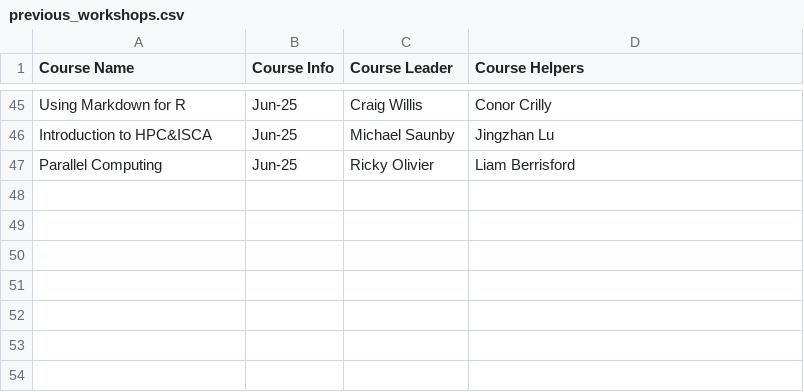
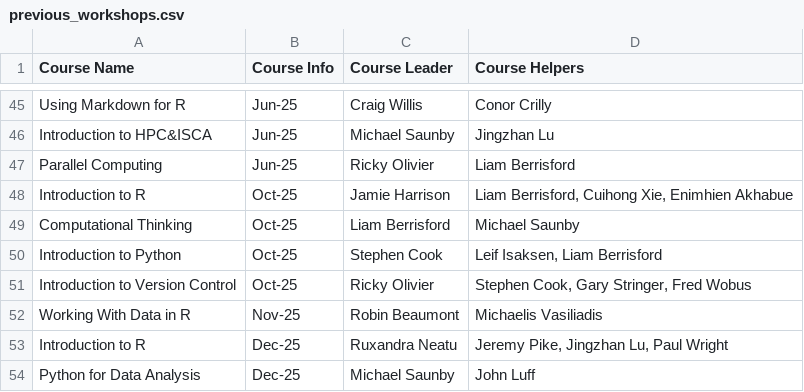
Before and after one commit to coding-for-reproducible-research/CfRR_Courses, a CSV file: data/previous_workshops.csv, drawn as a sheet; only a part is shown, gaps mark what is left out.

Commit message:
Update contributions data

```diff
--- a/data/previous_workshops.csv
+++ b/data/previous_workshops.csv
@@ -47 +47,8 @@ Introduction to HPC&ISCA  ,Jun-25,Michael Saunby ,Jingzhan Lu
 Parallel Computing ,Jun-25,Ricky Olivier ,Liam Berrisford   
+Introduction to R,Oct-25,Jamie Harrison,"Liam Berrisford, Cuihong Xie, Enimhien Akhabue"
+Computational Thinking,Oct-25,Liam Berrisford,Michael Saunby
+Introduction to Python,Oct-25,Stephen Cook,"Leif Isaksen, Liam Berrisford"
+Introduction to Version Control ,Oct-25,Ricky Olivier,"Stephen Cook, Gary Stringer, Fred Wobus "
+Working With Data in R,Nov-25,Robin Beaumont,Michaelis Vasiliadis
+Introduction to R,Dec-25,Ruxandra Neatu,"Jeremy Pike, Jingzhan Lu, Paul Wright"
+Python for Data Analysis,Dec-25,Michael Saunby,John Luff
```
